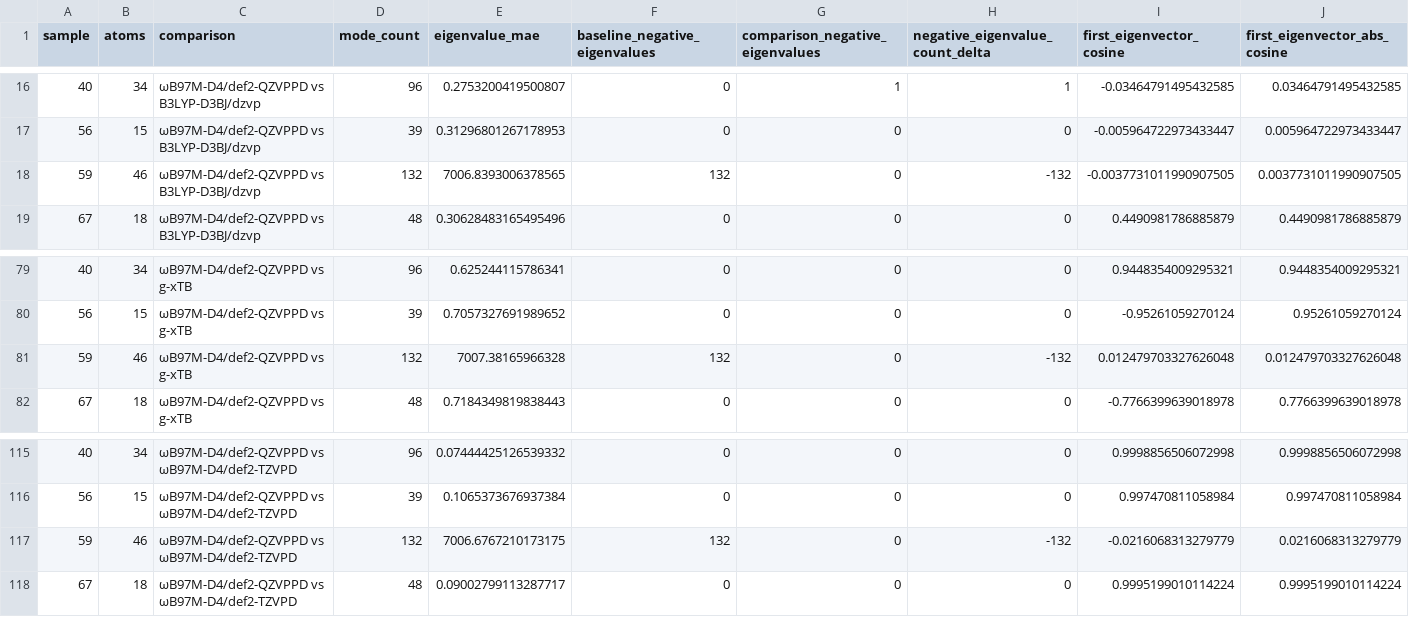
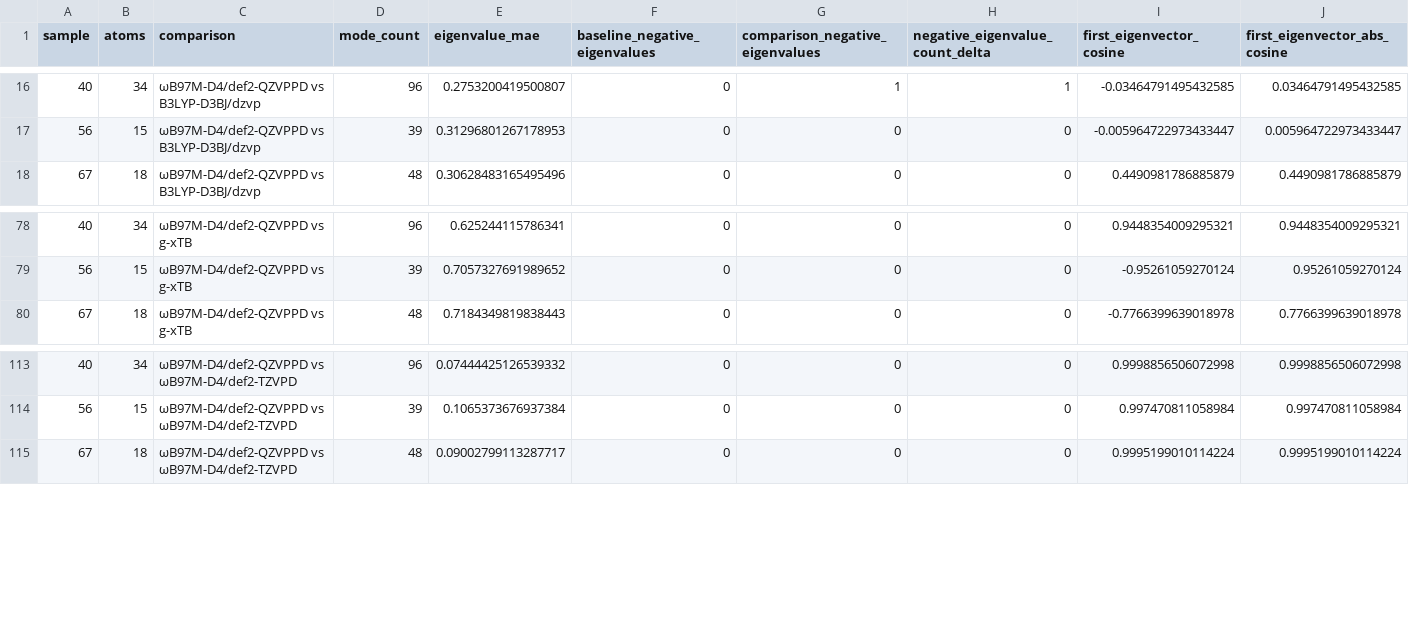
Before and after one commit to BurgerAndreas/THEMol, a CSV file: plots/pyscf_comparisons/pyscf_eckart_summary_metrics.csv, drawn as a sheet; only a part is shown, gaps mark what is left out; the diff names each change by its address in the sheet, - before the commit and + after, or states it on an @@ line.

```diff
--- a/plots/pyscf_comparisons/pyscf_eckart_summary_metrics.csv
+++ b/plots/pyscf_comparisons/pyscf_eckart_summary_metrics.csv
-row 18: 59 | 46 | ωB97M-D4/def2-QZVPPD vs B3LYP-D3BJ/dzvp | 132 | 7006.8393006378565 | 132 | 0 | -132 | -0.0037731011990907505 | 0.0037731011990907505
-row 81: 59 | 46 | ωB97M-D4/def2-QZVPPD vs g-xTB | 132 | 7007.38165966328 | 132 | 0 | -132 | 0.012479703327626048 | 0.012479703327626048
-row 117: 59 | 46 | ωB97M-D4/def2-QZVPPD vs ωB97M-D4/def2-TZVPD | 132 | 7006.6767210173175 | 132 | 0 | -132 | -0.0216068313279779 | 0.0216068313279779
```
Also changed, not shown: plots/pyscf_comparisons/pyscf_comparison_metrics.csv, 11 other files.
